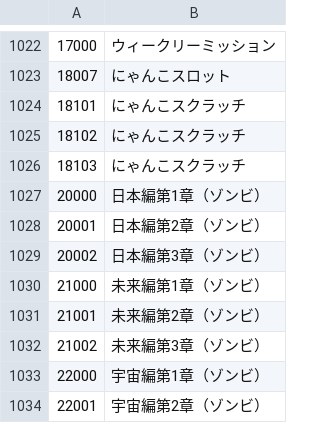
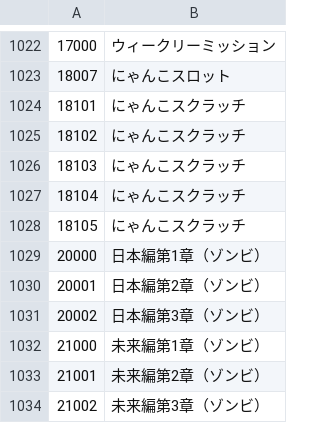
Before and after one commit to sinsuirakv0/KBC-rakv0-event, a CSV file: data/sale_name.csv, drawn as a sheet; only a part is shown, gaps mark what is left out; the shorter side is filled out with more unchanged rows; the diff names each change by its address in the sheet, - before the commit and + after, or states it on an @@ line.

Commit message:
名前未登録の修正

```diff
--- a/data/sale_name.csv
+++ b/data/sale_name.csv
+row 1027: 18104 | にゃんこスクラッチ
+row 1028: 18105 | にゃんこスクラッチ
```
